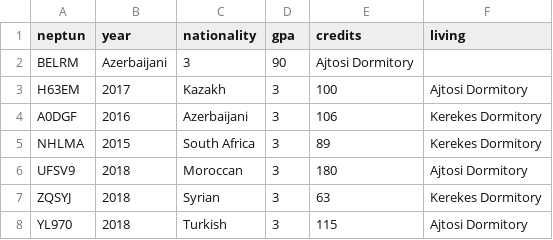
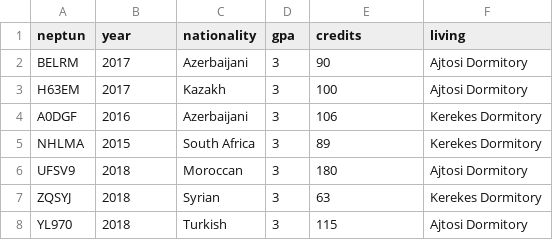
Before and after one commit to jakupierblina/Youtube-expert-data-dashboard, a CSV file: data/students.csv, drawn as a sheet; only a part is shown.

Commit message:
Update students.csv

```diff
--- a/data/students.csv
+++ b/data/students.csv
@@ -1,3 +1,3 @@
 neptun;year;nationality;gpa;credits;living
-BELRM;Azerbaijani;3;90;Ajtosi Dormitory
+BELRM;2017;Azerbaijani;3;90;Ajtosi Dormitory
 H63EM;2017;Kazakh;3;100;Ajtosi Dormitory
```
